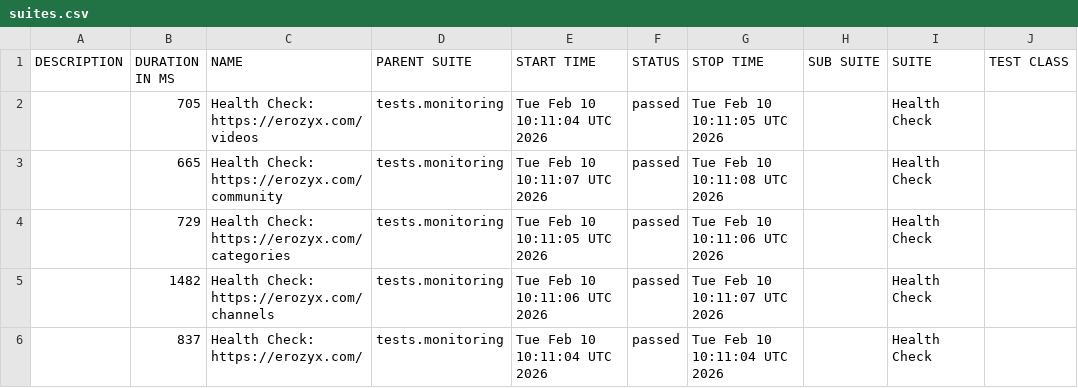
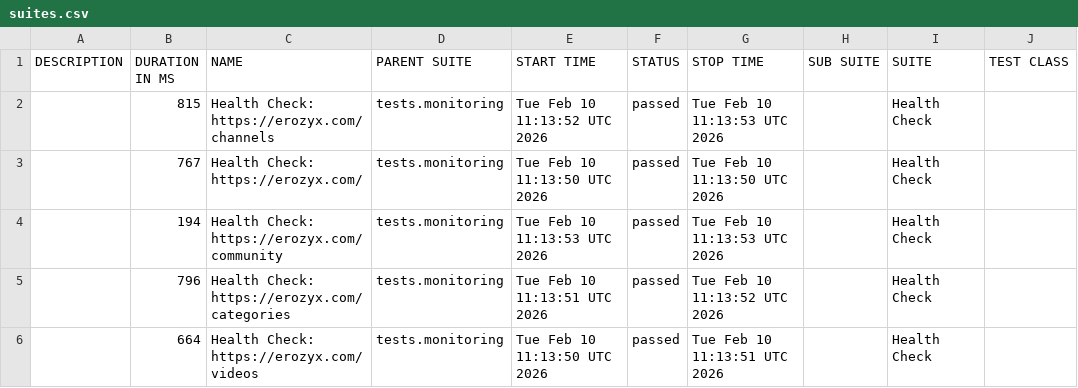
Before and after one commit to mike-novozhenov/AUTOMATION_VTUBE, a CSV file: data/suites.csv, drawn as a sheet; only a part is shown; the diff names each change by its address in the sheet, - before the commit and + after, or states it on an @@ line.

```diff
--- a/data/suites.csv
+++ b/data/suites.csv
-B2 (DURATION IN MS): 705
+B2 (DURATION IN MS): 815
-C2 (NAME): Health Check: https://erozyx.com/videos
+C2 (NAME): Health Check: https://erozyx.com/channels
-E2 (START TIME): Tue Feb 10 10:11:04 UTC 2026
+E2 (START TIME): Tue Feb 10 11:13:52 UTC 2026
-G2 (STOP TIME): Tue Feb 10 10:11:05 UTC 2026
+G2 (STOP TIME): Tue Feb 10 11:13:53 UTC 2026
-B3 (DURATION IN MS): 665
+B3 (DURATION IN MS): 767
-C3 (NAME): Health Check: https://erozyx.com/community
+C3 (NAME): Health Check: https://erozyx.com/
-E3 (START TIME): Tue Feb 10 10:11:07 UTC 2026
+E3 (START TIME): Tue Feb 10 11:13:50 UTC 2026
-G3 (STOP TIME): Tue Feb 10 10:11:08 UTC 2026
+G3 (STOP TIME): Tue Feb 10 11:13:50 UTC 2026
-B4 (DURATION IN MS): 729
+B4 (DURATION IN MS): 194
-C4 (NAME): Health Check: https://erozyx.com/categories
+C4 (NAME): Health Check: https://erozyx.com/community
-E4 (START TIME): Tue Feb 10 10:11:05 UTC 2026
+E4 (START TIME): Tue Feb 10 11:13:53 UTC 2026
-G4 (STOP TIME): Tue Feb 10 10:11:06 UTC 2026
+G4 (STOP TIME): Tue Feb 10 11:13:53 UTC 2026
-B5 (DURATION IN MS): 1482
+B5 (DURATION IN MS): 796
-C5 (NAME): Health Check: https://erozyx.com/channels
+C5 (NAME): Health Check: https://erozyx.com/categories
-E5 (START TIME): Tue Feb 10 10:11:06 UTC 2026
+E5 (START TIME): Tue Feb 10 11:13:51 UTC 2026
-G5 (STOP TIME): Tue Feb 10 10:11:07 UTC 2026
+G5 (STOP TIME): Tue Feb 10 11:13:52 UTC 2026
-B6 (DURATION IN MS): 837
+B6 (DURATION IN MS): 664
-C6 (NAME): Health Check: https://erozyx.com/
+C6 (NAME): Health Check: https://erozyx.com/videos
-E6 (START TIME): Tue Feb 10 10:11:04 UTC 2026
+E6 (START TIME): Tue Feb 10 11:13:50 UTC 2026
-G6 (STOP TIME): Tue Feb 10 10:11:04 UTC 2026
+G6 (STOP TIME): Tue Feb 10 11:13:51 UTC 2026
```
Also changed, not shown: 40 other files.
